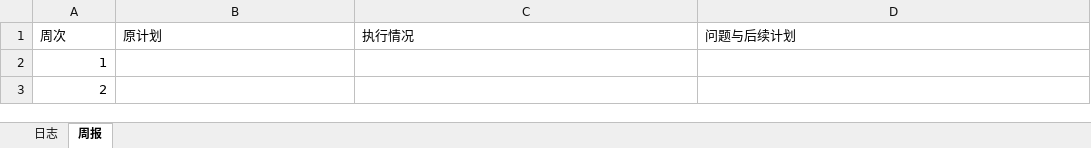
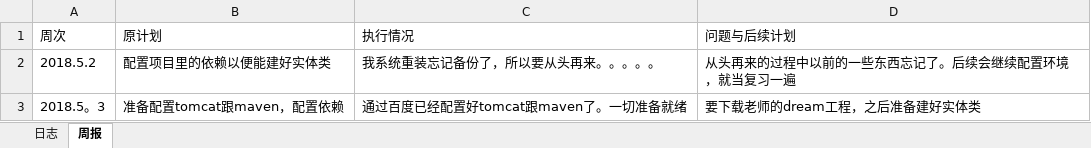
Before and after one commit to yymmm2018/Library, an Excel workbook: doc/log_201508040222_yangming.xlsx, sheet 周报, drawn as a sheet; values as stored, in another font and other column widths than the file's, no borders; removed rows and columns are numbered as before the commit, all else as after; the diff names each change by its address in the sheet, - before the commit and + after, or states it on an @@ line.

Commit message:
today's log

```diff
--- a/doc/log_201508040222_yangming.xlsx (sheet 周报)
+++ b/doc/log_201508040222_yangming.xlsx (sheet 周报)
-row 2: 1
-row 3: 2
+row 2: 2018.5.2 | 配置项目里的依赖以便能建好实体类 | 我系统重装忘记备份了，所以要从头再来。。。。。 | 从头再来的过程中以前的一些东西忘记了。后续会继续配置环境，就当复习一遍
+row 3: 2018.5。3 | 准备配置tomcat跟maven，配置依赖 | 通过百度已经配置好tomcat跟maven了。一切准备就绪 | 要下载老师的dream工程，之后准备建好实体类
```
